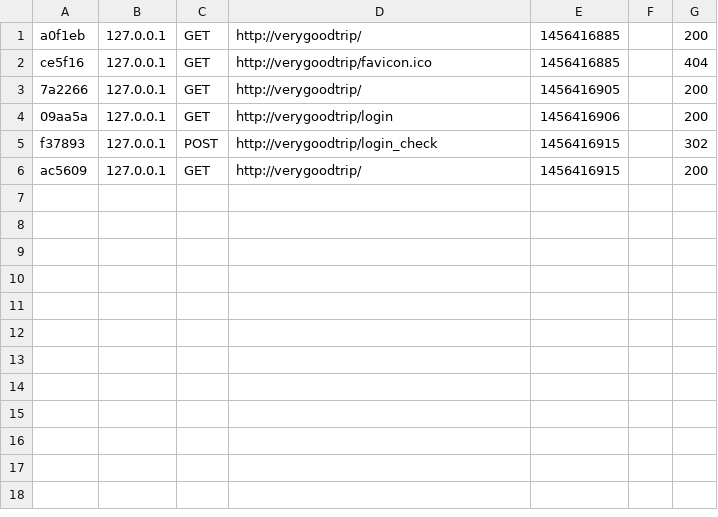
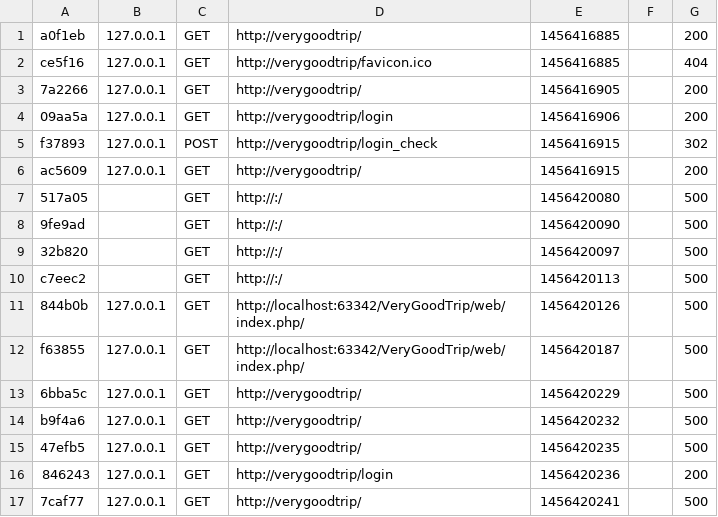
Before and after one commit to JoymangulJensen/VeryGoodTrip, a CSV file: var/cache/profiler/index.csv, drawn as a sheet.

```diff
--- a/var/cache/profiler/index.csv
+++ b/var/cache/profiler/index.csv
@@ -6 +6,12 @@ f37893,127.0.0.1,POST,http://verygoodtrip/login_check,1456416915,,302
 ac5609,127.0.0.1,GET,http://verygoodtrip/,1456416915,,200
+517a05,,GET,http://:/,1456420080,,500
+9fe9ad,,GET,http://:/,1456420090,,500
+32b820,,GET,http://:/,1456420097,,500
+c7eec2,,GET,http://:/,1456420113,,500
+844b0b,127.0.0.1,GET,http://localhost:63342/VeryGoodTrip/web/index.php/,1456420126,,500
+f63855,127.0.0.1,GET,http://localhost:63342/VeryGoodTrip/web/index.php/,1456420187,,500
+6bba5c,127.0.0.1,GET,http://verygoodtrip/,1456420229,,500
+b9f4a6,127.0.0.1,GET,http://verygoodtrip/,1456420232,,500
+47efb5,127.0.0.1,GET,http://verygoodtrip/,1456420235,,500
+846243,127.0.0.1,GET,http://verygoodtrip/login,1456420236,,200
+7caf77,127.0.0.1,GET,http://verygoodtrip/,1456420241,,500
```
Also changed, not shown: 13 other files.
